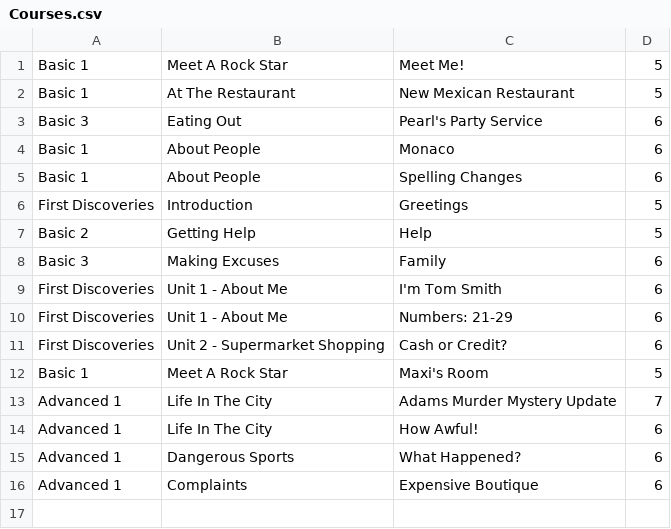
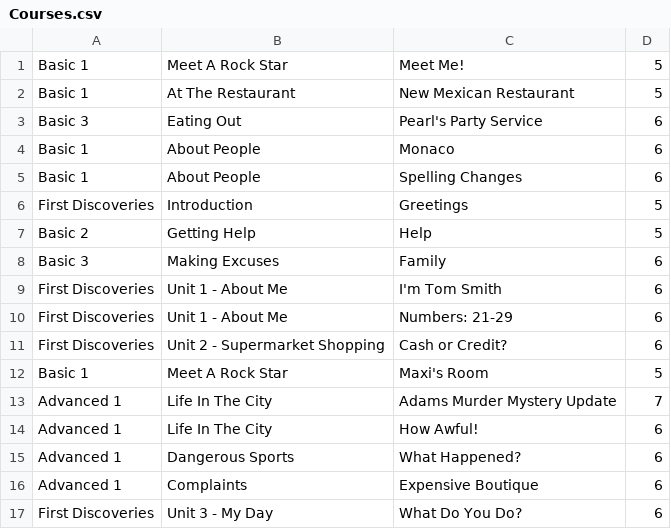
Before and after one commit to omerfiles/EduAutomation, a CSV file: files/csvFiles/Courses.csv, drawn as a sheet.

```diff
--- a/files/csvFiles/Courses.csv
+++ b/files/csvFiles/Courses.csv
@@ -16 +16,2 @@ Advanced 1,Dangerous Sports,What Happened?,6
 Advanced 1,Complaints,Expensive Boutique,6
+First Discoveries,Unit 3 - My Day,What Do You Do?,6
```
Also changed, not shown: files/csvFiles/recordingResults.csv, 14 other files.
